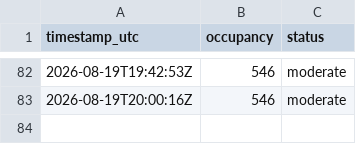
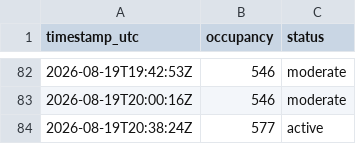
Before and after one commit to ozansozuozgit/crunch-81st-crowd, a CSV file: docs/data/readings.csv, drawn as a sheet; only a part is shown, gaps mark what is left out; the diff names each change by its address in the sheet, - before the commit and + after, or states it on an @@ line.

```diff
--- a/docs/data/readings.csv
+++ b/docs/data/readings.csv
+row 84: 2026-08-19T20:38:24Z | 577 | active
```
